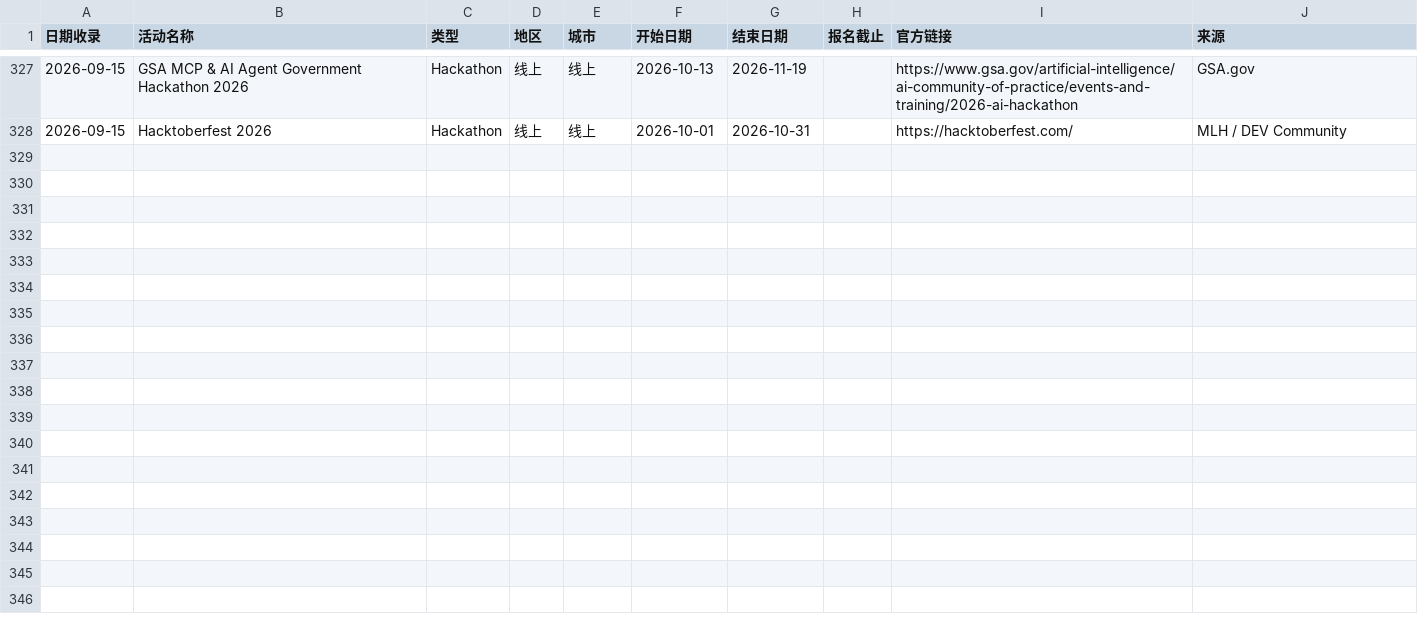
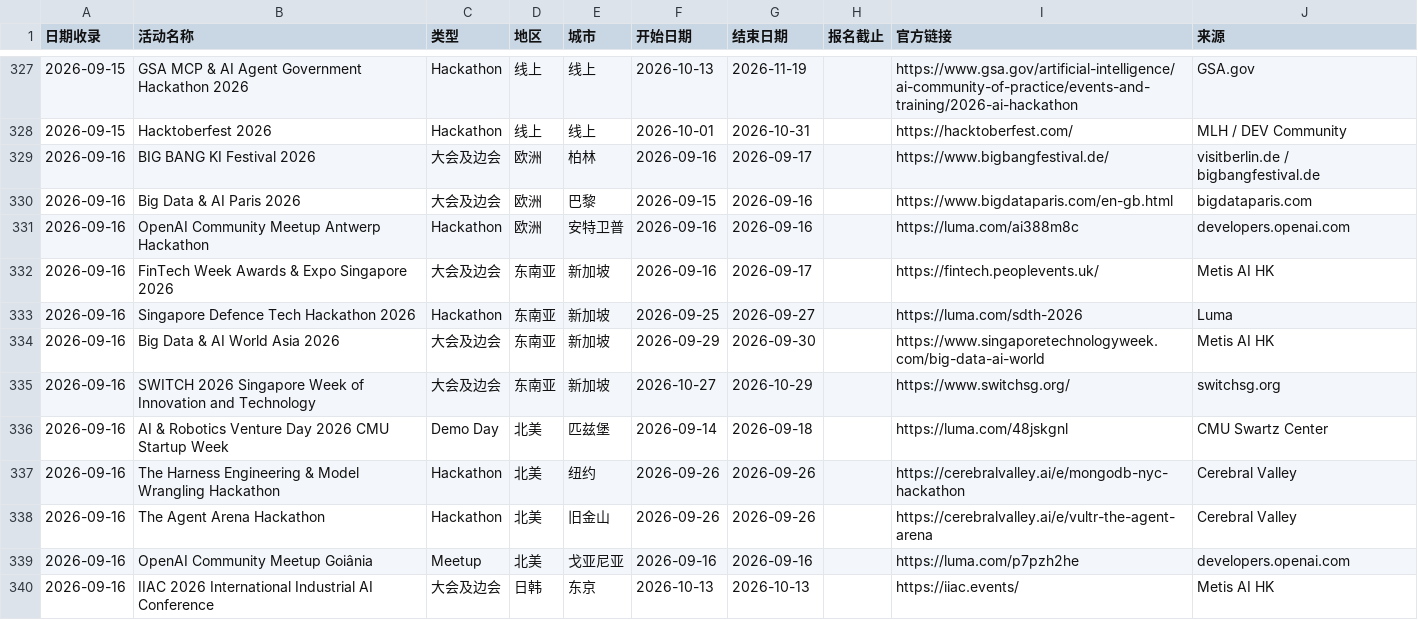
Before and after one commit to loissun33/global-events, a CSV file: events.csv, drawn as a sheet; only a part is shown, gaps mark what is left out.

Commit message:
日报 2026-09-16｜新增 12 个活动 | BIG BANG KI Festival 柏林、Big Data & AI Paris、新加坡 FinTech Week 等

```diff
--- a/events.csv
+++ b/events.csv
@@ -328 +328,13 @@
 2026-09-15,Hacktoberfest 2026,Hackathon,线上,线上,2026-10-01,2026-10-31,,https://hacktoberfest.com/,MLH / DEV Community
+2026-09-16,BIG BANG KI Festival 2026,大会及边会,欧洲,柏林,2026-09-16,2026-09-17,,https://www.bigbangfestival.de/,visitberlin.de / bigbangfestival.de
+2026-09-16,Big Data & AI Paris 2026,大会及边会,欧洲,巴黎,2026-09-15,2026-09-16,,https://www.bigdataparis.com/en-gb.html,bigdataparis.com
+2026-09-16,OpenAI Community Meetup Antwerp Hackathon,Hackathon,欧洲,安特卫普,2026-09-16,2026-09-16,,https://luma.com/ai388m8c,developers.openai.com
+2026-09-16,FinTech Week Awards & Expo Singapore 2026,大会及边会,东南亚,新加坡,2026-09-16,2026-09-17,,https://fintech.peoplevents.uk/,Metis AI HK
+2026-09-16,Singapore Defence Tech Hackathon 2026,Hackathon,东南亚,新加坡,2026-09-25,2026-09-27,,https://luma.com/sdth-2026,Luma
+2026-09-16,Big Data & AI World Asia 2026,大会及边会,东南亚,新加坡,2026-09-29,2026-09-30,,https://www.singaporetechnologyweek.com/big-data-ai-world,Metis AI HK
+2026-09-16,SWITCH 2026 Singapore Week of Innovation and Technology,大会及边会,东南亚,新加坡,2026-10-27,2026-10-29,,https://www.switchsg.org/,switchsg.org
+2026-09-16,AI & Robotics Venture Day 2026 CMU Startup Week,Demo Day,北美,匹兹堡,2026-09-14,2026-09-18,,https://luma.com/48jskgnl,CMU Swartz Center
+2026-09-16,The Harness Engineering & Model Wrangling Hackathon,Hackathon,北美,纽约,2026-09-26,2026-09-26,,https://cerebralvalley.ai/e/mongodb-nyc-hackathon,Cerebral Valley
+2026-09-16,The Agent Arena Hackathon,Hackathon,北美,旧金山,2026-09-26,2026-09-26,,https://cerebralvalley.ai/e/vultr-the-agent-arena,Cerebral Valley
+2026-09-16,OpenAI Community Meetup Goiânia,Meetup,北美,戈亚尼亚,2026-09-16,2026-09-16,,https://luma.com/p7pzh2he,developers.openai.com
+2026-09-16,IIAC 2026 International Industrial AI Conference,大会及边会,日韩,东京,2026-10-13,2026-10-13,,https://iiac.events/,Metis AI HK
```
Also changed, not shown: 1 other file.
